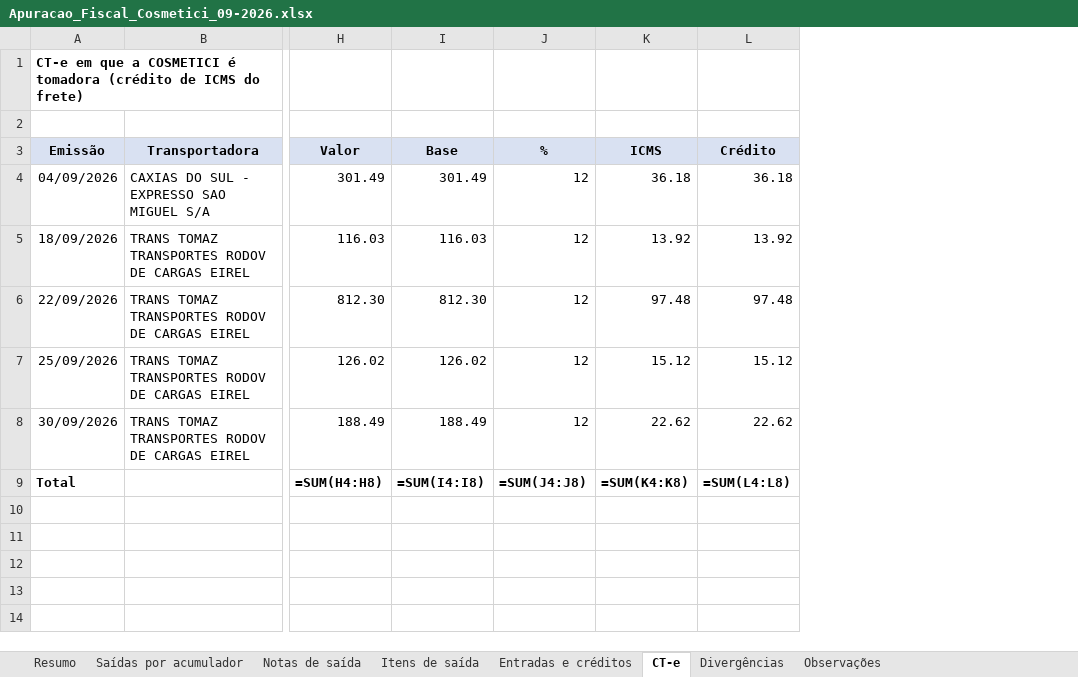
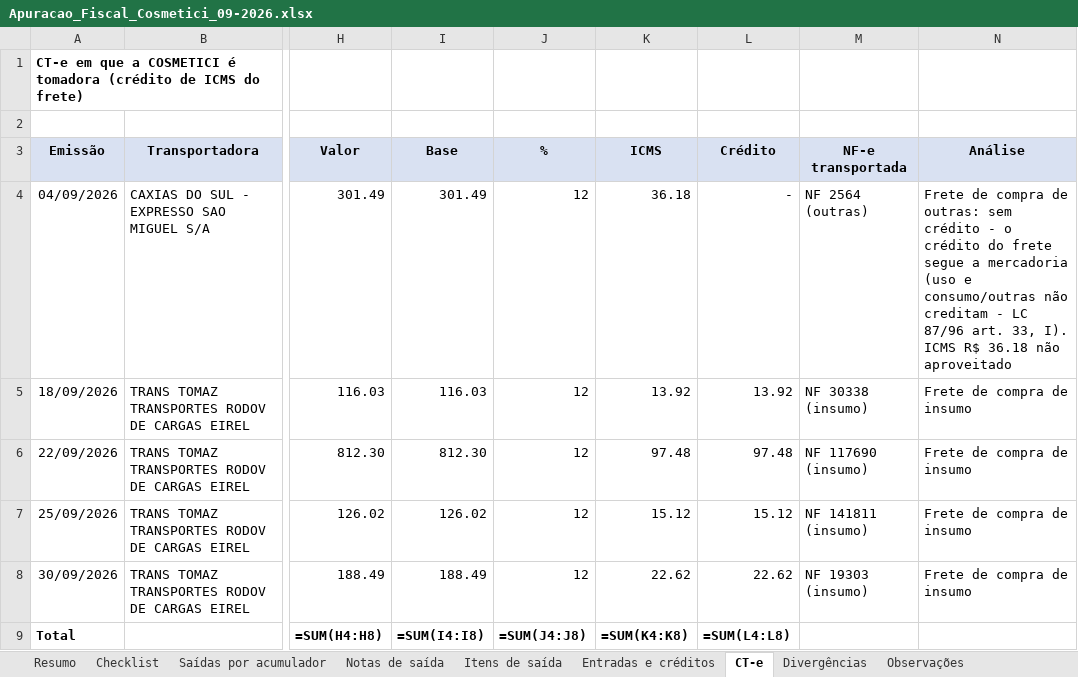
Before and after one commit to ROFContabilidade/Meus-Projetos, an Excel workbook: Cosmetici/Fiscal/2026-09/Apuracao_Fiscal_Cosmetici_09-2026.xlsx, sheet CT-e, drawn as a sheet; only a part is shown, gaps mark what is left out; values as stored, in another font and other column widths than the file's, no borders; formulas without a stored value are shown as written; the diff names each change by its address in the sheet, - before the commit and + after, or states it on an @@ line.

```diff
--- a/Cosmetici/Fiscal/2026-09/Apuracao_Fiscal_Cosmetici_09-2026.xlsx (sheet CT-e)
+++ b/Cosmetici/Fiscal/2026-09/Apuracao_Fiscal_Cosmetici_09-2026.xlsx (sheet CT-e)
+sheet tab: Checklist
+column M (NF-e transportada), rows 4-8: NF 2564 (outras) | NF 30338 (insumo) | NF 117690 (insumo) | NF 141811 (insumo) | NF 19303 (insumo)
+column N (Análise), rows 4-8: Frete de compra de outras: sem crédito - o crédito do frete segue a mercadoria (uso e consumo/outras não creditam - LC 87/96 art. 33, I). ICMS R$ 36.18 não aproveitado | Frete de compra de insumo | Frete de compra de insumo | Frete de compra de insumo | Frete de compra de insumo
-L4 (Crédito): 36.18
+L4 (Crédito): -
```
Also changed, not shown: sheet Divergências, sheet Resumo, sheet Observações, Cosmetici/Fiscal/2026-09/Creditos_Entradas_Cosmetici_09-2026.xlsx, 11 other files.
